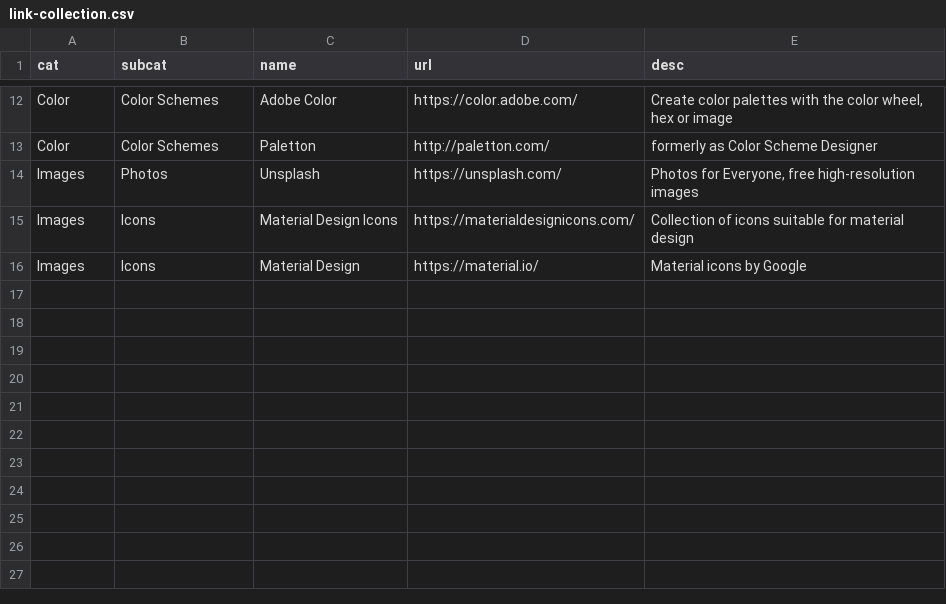
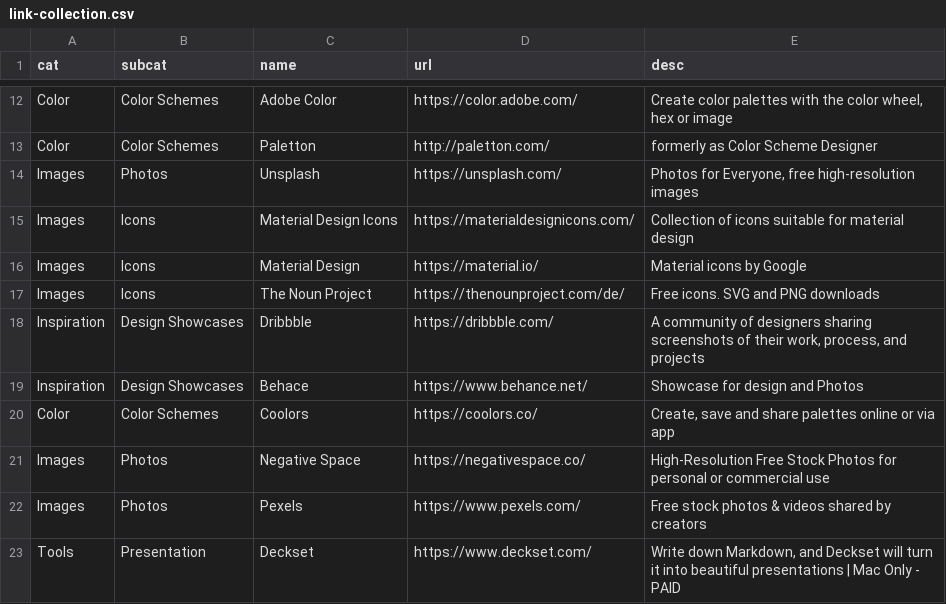
Before and after one commit to emacholdt/design-basics, a CSV file: links/link-collection.csv, drawn as a sheet; only a part is shown, gaps mark what is left out.

```diff
--- a/links/link-collection.csv
+++ b/links/link-collection.csv
@@ -16 +16,8 @@ Images;Icons;Material Design Icons;https://materialdesignicons.com/; Collection
 Images;Icons;Material Design;https://material.io/; Material icons by Google
+Images;Icons;The Noun Project;https://thenounproject.com/de/; Free icons. SVG and PNG downloads
+Inspiration;Design Showcases;Dribbble;https://dribbble.com/; A community of designers sharing screenshots of their work, process, and projects
+Inspiration;Design Showcases;Behace;https://www.behance.net/; Showcase for design and Photos
+Color;Color Schemes;Coolors;https://coolors.co/; Create, save and share palettes online or via app
+Images;Photos;Negative Space;https://negativespace.co/; High-Resolution Free Stock Photos for personal or commercial use
+Images;Photos;Pexels;https://www.pexels.com/; Free stock photos & videos shared by creators
+Tools;Presentation;Deckset;https://www.deckset.com/; Write down Markdown, and Deckset will turn it into beautiful presentations | Mac Only - PAID
```
Also changed, not shown: 4 other files.
